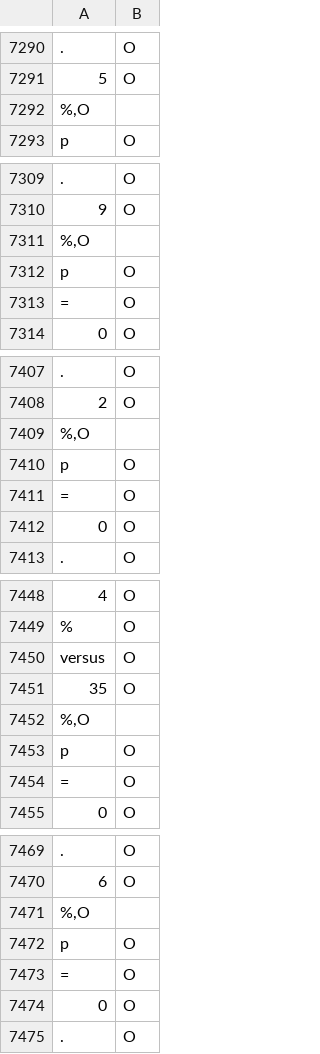
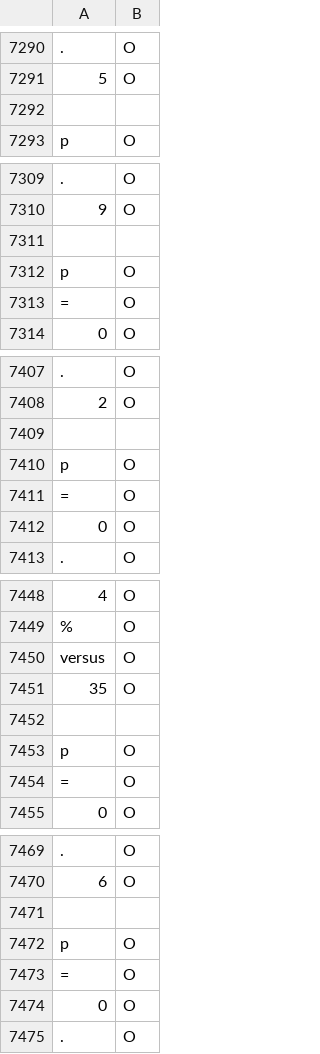
Before and after one commit to mobashgr/MTL-Bioinformatics-2016, a TSV file: data/BioRED-CD/train.tsv, drawn as a sheet; only a part is shown, gaps mark what is left out; the diff covers the shown part only; the diff names each change by its address in the sheet, - before the commit and + after, or states it on an @@ line.

```diff
--- a/data/BioRED-CD/train.tsv
+++ b/data/BioRED-CD/train.tsv
-A7292: %,O
+A7292: (empty)
-A7311: %,O
+A7311: (empty)
-A7409: %,O
+A7409: (empty)
-A7452: %,O
+A7452: (empty)
-A7471: %,O
+A7471: (empty)
```
Also changed, not shown: 24 edited cells elsewhere in this file.
